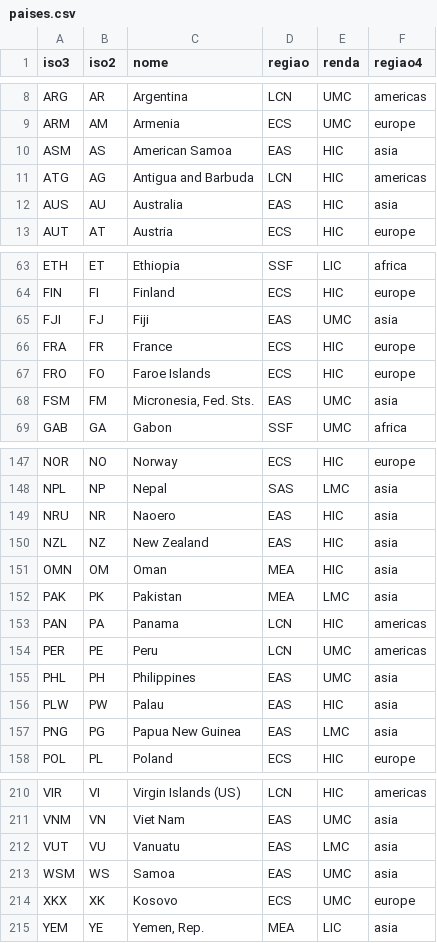
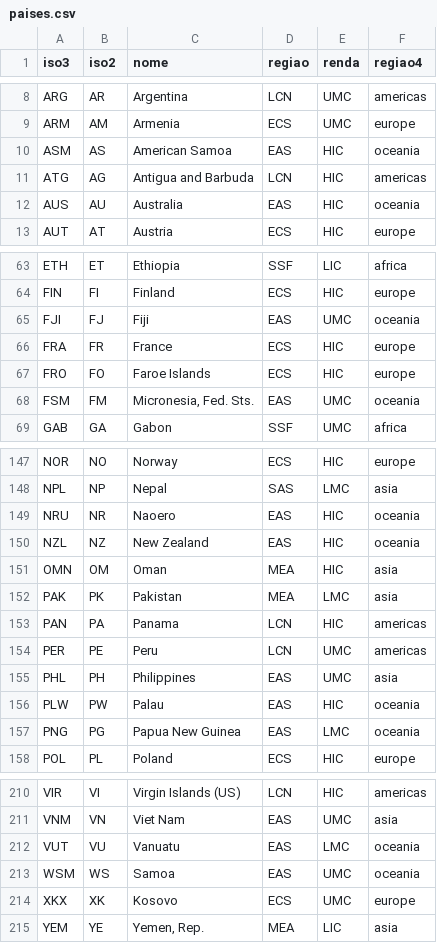
Before and after one commit to wilson-castro/riqueza-compra-saude, a CSV file: dados/paises.csv, drawn as a sheet; only a part is shown, gaps mark what is left out; the diff covers the shown part only.

Commit message:
Aplica a revisão dos colegas e separa a Oceania
Os textos da abertura, dos passos da história, da COVID e do Brasil
seguem as sugestões da revisão. Os três passos de uso ficam numa linha.
O gráfico da história cabe na tela com a legenda e o botão "Sobre este
gráfico". As notas de China e Índia dizem o nome do país. A Oceania vira
a quinta região, com cor própria testada para daltonismo. Os mapas
informam a projeção Equal Earth. No painel, os gráficos lado a lado se
alinham, os chips de eixos mostram o que está escolhido e o tutorial
escurece o fundo.

```diff
--- a/dados/paises.csv
+++ b/dados/paises.csv
@@ -9,5 +9,5 @@ ARG,AR,Argentina,LCN,UMC,americas
 ARM,AM,Armenia,ECS,UMC,europe
-ASM,AS,American Samoa,EAS,HIC,asia
+ASM,AS,American Samoa,EAS,HIC,oceania
 ATG,AG,Antigua and Barbuda,LCN,HIC,americas
-AUS,AU,Australia,EAS,HIC,asia
+AUS,AU,Australia,EAS,HIC,oceania
 AUT,AT,Austria,ECS,HIC,europe
@@ -64,6 +64,6 @@ ETH,ET,Ethiopia,SSF,LIC,africa
 FIN,FI,Finland,ECS,HIC,europe
-FJI,FJ,Fiji,EAS,UMC,asia
+FJI,FJ,Fiji,EAS,UMC,oceania
 FRA,FR,France,ECS,HIC,europe
 FRO,FO,Faroe Islands,ECS,HIC,europe
-FSM,FM,"Micronesia, Fed. Sts.",EAS,UMC,asia
+FSM,FM,"Micronesia, Fed. Sts.",EAS,UMC,oceania
 GAB,GA,Gabon,SSF,UMC,africa
@@ -148,4 +148,4 @@ NOR,NO,Norway,ECS,HIC,europe
 NPL,NP,Nepal,SAS,LMC,asia
-NRU,NR,Naoero,EAS,HIC,asia
-NZL,NZ,New Zealand,EAS,HIC,asia
+NRU,NR,Naoero,EAS,HIC,oceania
+NZL,NZ,New Zealand,EAS,HIC,oceania
 OMN,OM,Oman,MEA,HIC,asia
@@ -155,4 +155,4 @@ PER,PE,Peru,LCN,UMC,americas
 PHL,PH,Philippines,EAS,UMC,asia
-PLW,PW,Palau,EAS,HIC,asia
-PNG,PG,Papua New Guinea,EAS,LMC,asia
+PLW,PW,Palau,EAS,HIC,oceania
+PNG,PG,Papua New Guinea,EAS,LMC,oceania
 POL,PL,Poland,ECS,HIC,europe
@@ -211,4 +211,4 @@ VIR,VI,Virgin Islands (US),LCN,HIC,americas
 VNM,VN,Viet Nam,EAS,UMC,asia
-VUT,VU,Vanuatu,EAS,LMC,asia
-WSM,WS,Samoa,EAS,UMC,asia
+VUT,VU,Vanuatu,EAS,LMC,oceania
+WSM,WS,Samoa,EAS,UMC,oceania
 XKX,XK,Kosovo,ECS,UMC,europe
```
Also changed, not shown: 9 edited cells elsewhere in this file, 7 other files.
